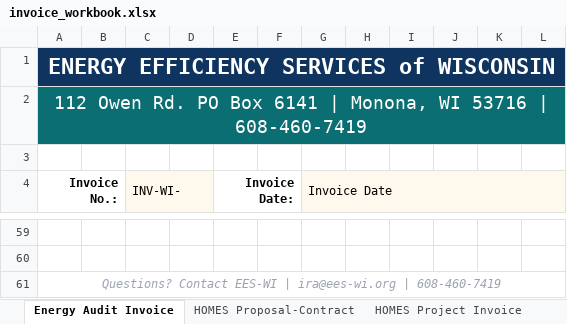
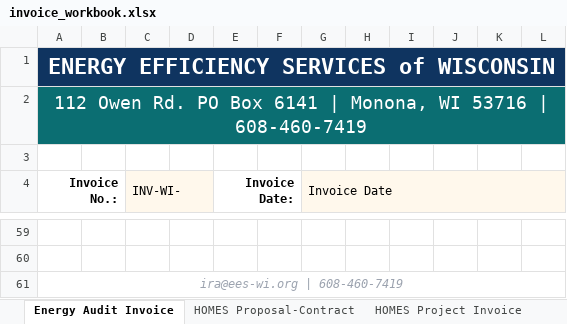
Before and after one commit to nwood3764-sys/ees-platform, an Excel workbook: audit-template-builder/frontend/templates/invoice_workbook.xlsx, sheet Energy Audit Invoice, drawn as a sheet; only a part is shown, gaps mark what is left out; values as stored, in another font and other column widths than the file's, no borders; the diff names each change by its address in the sheet, - before the commit and + after, or states it on an @@ line.

```diff
--- a/audit-template-builder/frontend/templates/invoice_workbook.xlsx (sheet Energy Audit Invoice)
+++ b/audit-template-builder/frontend/templates/invoice_workbook.xlsx (sheet Energy Audit Invoice)
-A61 (Invoice No.:): Questions? Contact EES-WI | ira@ees-wi.org | 608-460-7419
+A61 (Invoice No.:): ira@ees-wi.org | 608-460-7419
```
Also changed, not shown: sheet HOMES Project Invoice, sheet HOMES Proposal-Contract, sheet HEAR Proposal-Contract, 1 other file.
